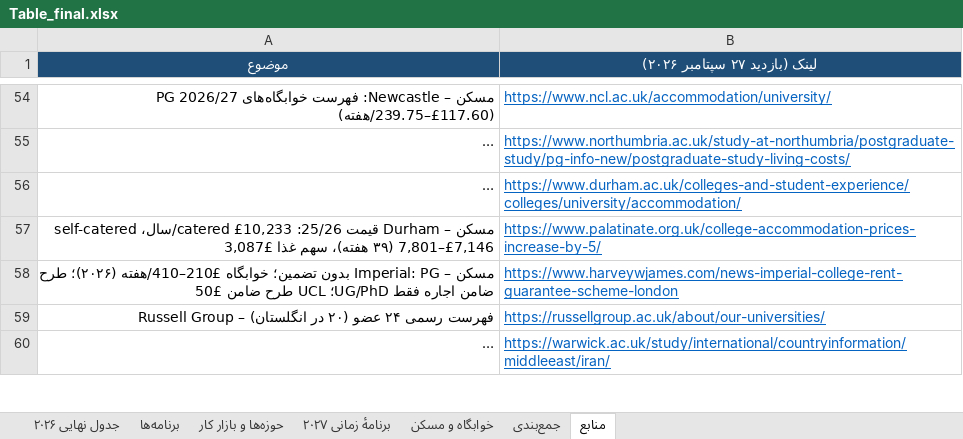
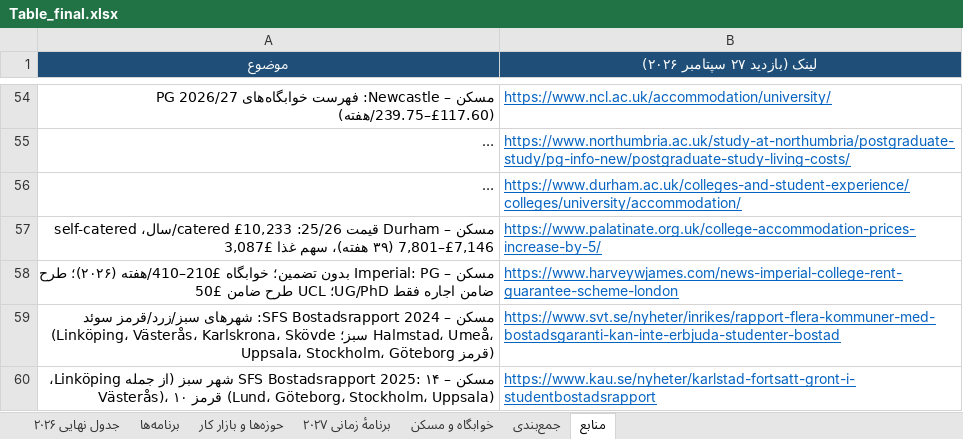
Before and after one commit to Shayan-Amz/Shayan-Amz, an Excel workbook: Table_final.xlsx, sheet منابع, drawn as a sheet; only a part is shown, gaps mark what is left out; the shorter side is filled out with more unchanged rows; long unchanged cells end in …; values as stored, in another font and other column widths than the file's, no borders; the diff covers the shown part only; the diff names each change by its address in the sheet, - before the commit and + after, or states it on an @@ line.

```diff
--- a/Table_final.xlsx (sheet منابع)
+++ b/Table_final.xlsx (sheet منابع)
+row 59: مسکن – SFS Bostadsrapport 2024: شهرهای سبز/زرد/قرمز سوئد (Linköping، Västerås، Karlskrona، Skövde سبز؛ Halmstad، Umeå، Uppsala، Stockholm، Göteborg قرمز) | https://www.svt.se/nyheter/inrikes/rapport-flera-kommuner-med-bostadsgaranti-kan-inte-erbjuda-studenter-bostad
+row 60: مسکن – SFS Bostadsrapport 2025: ۱۴ شهر سبز (از جمله Linköping، Västerås)، ۱۰ قرمز (Lund، Göteborg، Stockholm، Uppsala) | https://www.kau.se/nyheter/karlstad-fortsatt-gront-i-studentbostadsrapport
```
Also changed, not shown: 4 added rows elsewhere in this sheet, sheet خوابگاه و مسکن, 2 other files.
